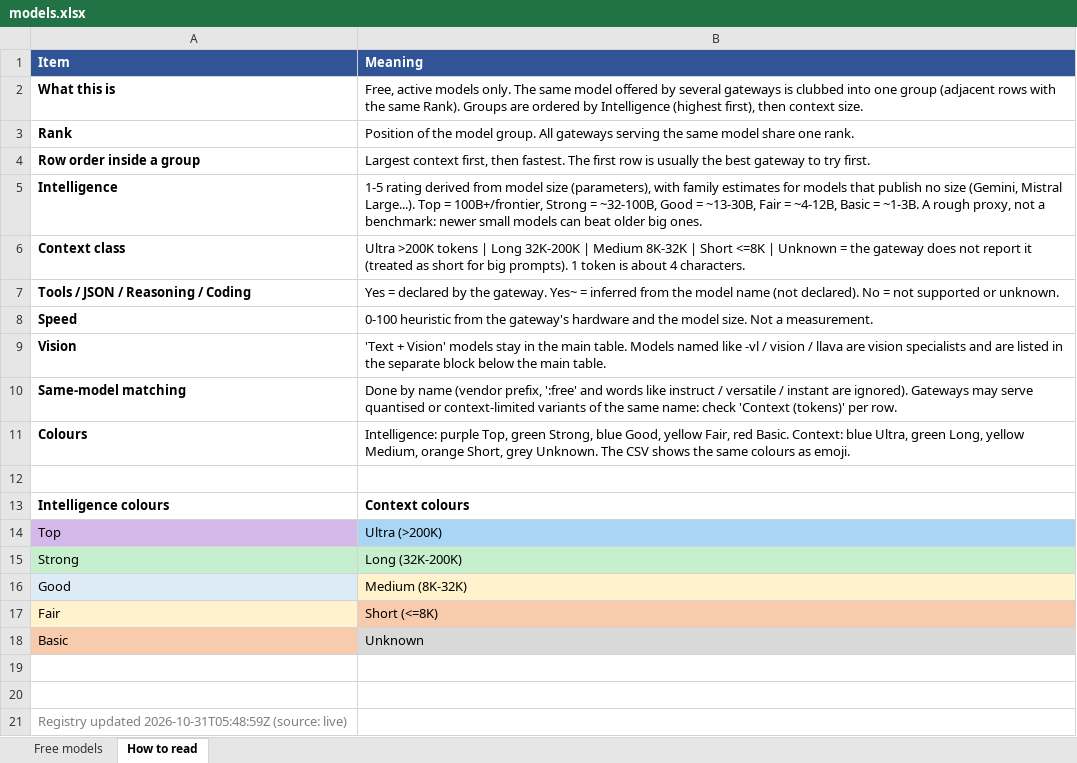
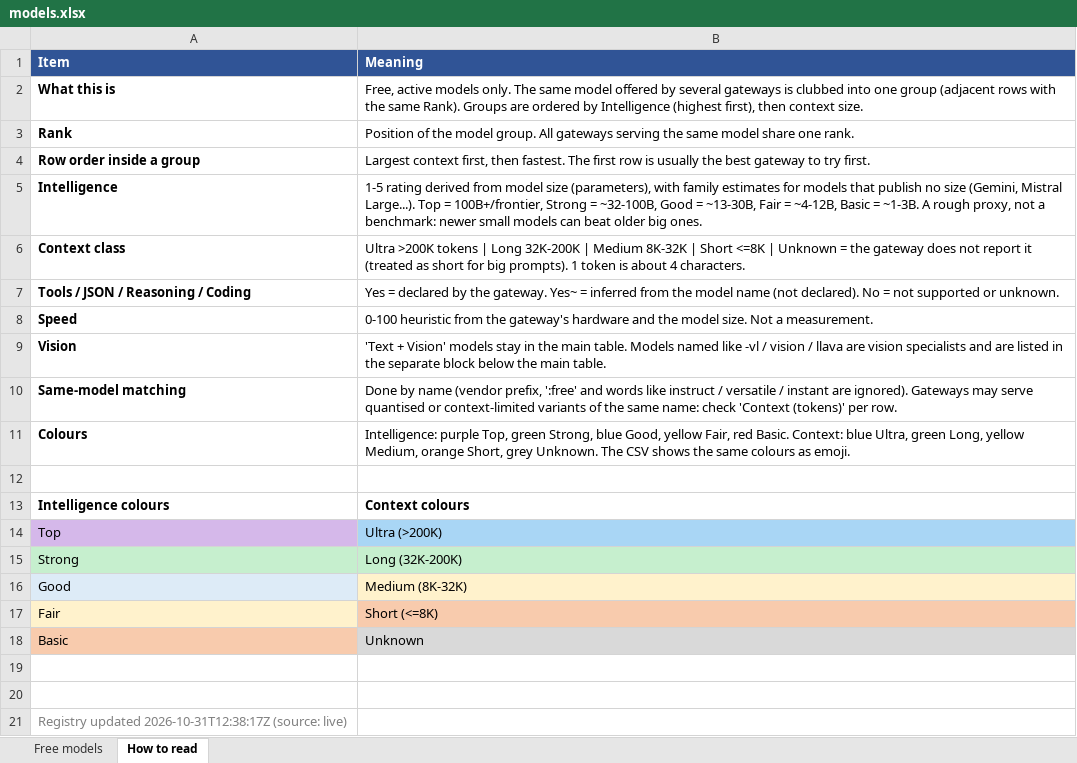
Before and after one commit to CustomsColab/Free_Dynamic_LLM_Gateway, an Excel workbook: registry/models.xlsx, sheet How to read, drawn as a sheet; values as stored, in another font and other column widths than the file's, no borders; the diff names each change by its address in the sheet, - before the commit and + after, or states it on an @@ line.

```diff
--- a/registry/models.xlsx (sheet How to read)
+++ b/registry/models.xlsx (sheet How to read)
-A21 (Item): Registry updated 2026-10-31T05:48:59Z (source: live)
+A21 (Item): Registry updated 2026-10-31T12:38:17Z (source: live)
```
Also changed, not shown: 3 other files.
